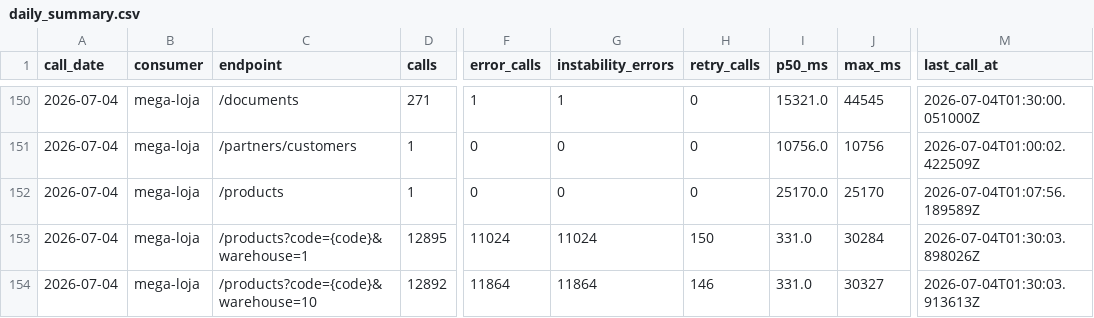
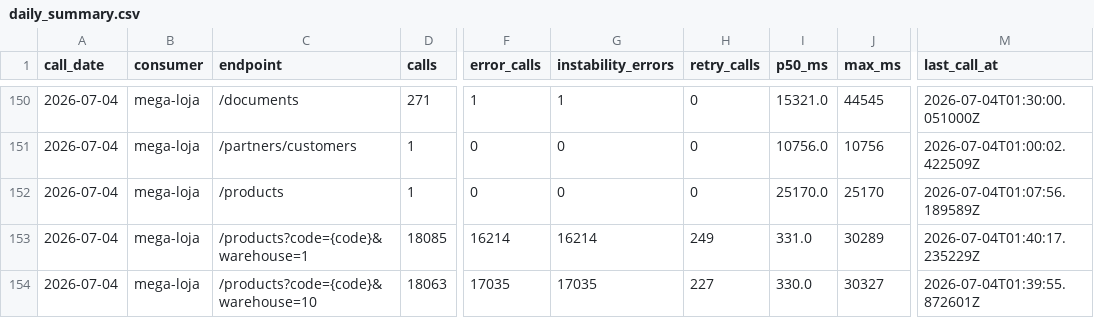
Before and after one commit to xxffoottxx/artsoft-call-log, a CSV file: daily_summary.csv, drawn as a sheet; only a part is shown, gaps mark what is left out; the diff names each change by its address in the sheet, - before the commit and + after, or states it on an @@ line.

Commit message:
call-log 2026-07-03: 35942 calls, 6103 errors

```diff
--- a/daily_summary.csv
+++ b/daily_summary.csv
-D153 (calls): 12895
+D153 (calls): 18085
-F153 (error_calls): 11024
+F153 (error_calls): 16214
-G153 (instability_errors): 11024
+G153 (instability_errors): 16214
-H153 (retry_calls): 150
+H153 (retry_calls): 249
-J153 (max_ms): 30284
+J153 (max_ms): 30289
-M153 (last_call_at): 2026-07-04T01:30:03.898026Z
+M153 (last_call_at): 2026-07-04T01:40:17.235229Z
-D154 (calls): 12892
+D154 (calls): 18063
-F154 (error_calls): 11864
+F154 (error_calls): 17035
-G154 (instability_errors): 11864
+G154 (instability_errors): 17035
-H154 (retry_calls): 146
+H154 (retry_calls): 227
-I154 (p50_ms): 331.0
+I154 (p50_ms): 330.0
-M154 (last_call_at): 2026-07-04T01:30:03.913613Z
+M154 (last_call_at): 2026-07-04T01:39:55.872601Z
```
